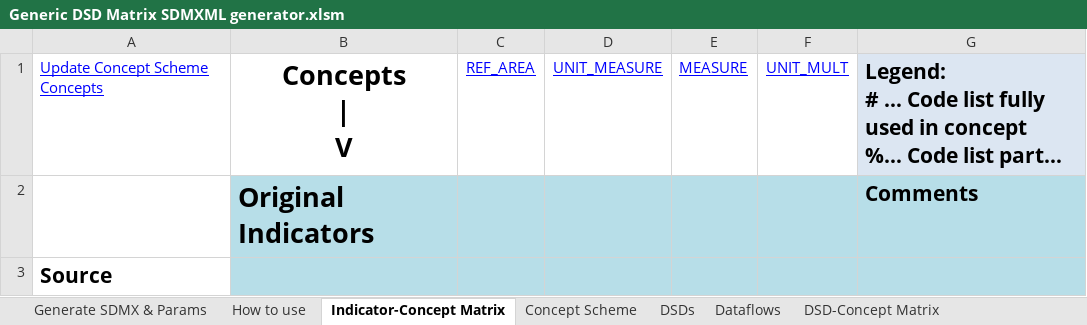
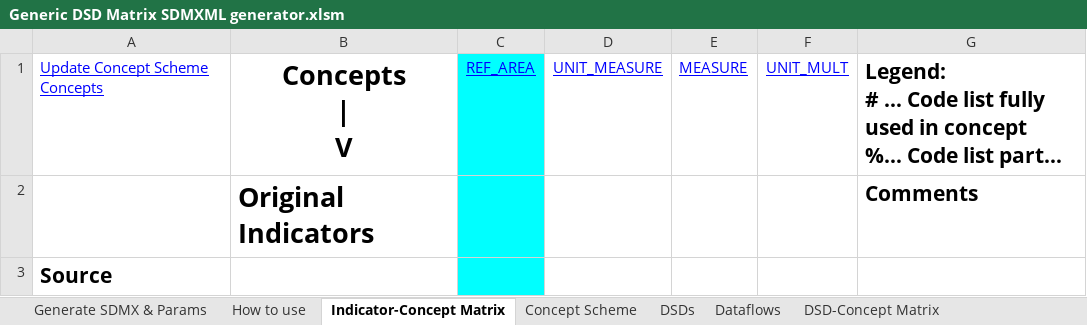
Before and after one commit to OECDSTD/sdmx-matrix-generator, an Excel workbook: Generic DSD Matrix SDMXML generator.xlsm, sheet Indicator-Concept Matrix, drawn as a sheet; long unchanged cells end in …; values as stored, in another font and other column widths than the file's, no borders; the diff names each change by its address in the sheet, - before the commit and + after, or states it on an @@ line.

Commit message:
Generate CL constraints from DSD matrix. Issue 25

```diff
--- a/Generic DSD Matrix SDMXML generator.xlsm (sheet Indicator-Concept Matrix)
+++ b/Generic DSD Matrix SDMXML generator.xlsm (sheet Indicator-Concept Matrix)
-C1 fill: none
+C1 fill: #00FFFF
-G1 fill: #DCE6F2
+G1 fill: none
-B2:B3 fill: #B7DEE8
+B2:B3 fill: none
-C2:C3 fill: #B7DEE8
+C2:C3 fill: #00FFFF
-D2:G3 fill: #B7DEE8
+D2:G3 fill: none
```
Also changed, not shown: sheet Generate SDMX & Params.
